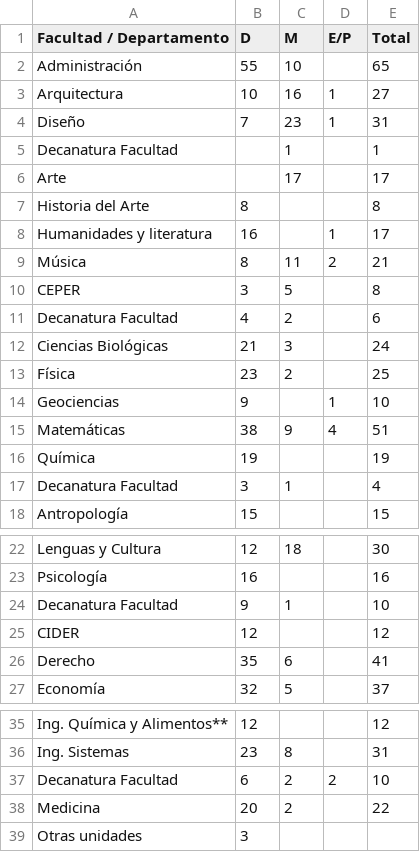
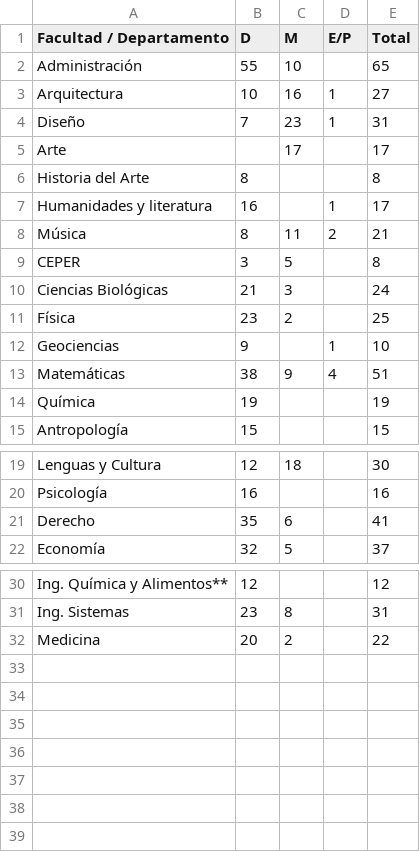
Before and after one commit to Gabriel-jimeneze/Luciano_Bastidas-Gabriel_, a CSV file: Porcen_doc_2022_1.csv, drawn as a sheet; only a part is shown, gaps mark what is left out; the diff names each change by its address in the sheet, - before the commit and + after, or states it on an @@ line.

```diff
--- a/Porcen_doc_2022_1.csv
+++ b/Porcen_doc_2022_1.csv
-row 5: Decanatura Facultad |  | 1 |  | 1
-row 11: Decanatura Facultad | 4 | 2 |  | 6
-row 17: Decanatura Facultad | 3 | 1 |  | 4
-row 24: Decanatura Facultad | 9 | 1 |  | 10
-row 25: CIDER | 12 |  |  | 12
-row 37: Decanatura Facultad | 6 | 2 | 2 | 10
-row 39: Otras unidades | 3
```
Also changed, not shown: Porcen_sexo_catedra_2022_1.csv, Porcen_sexo_planta_2022_1.csv, 1 other file.
